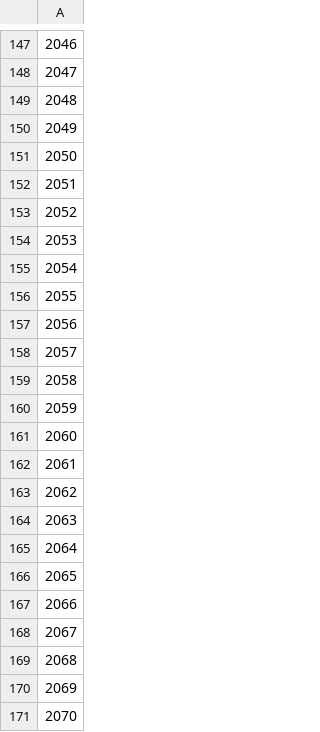
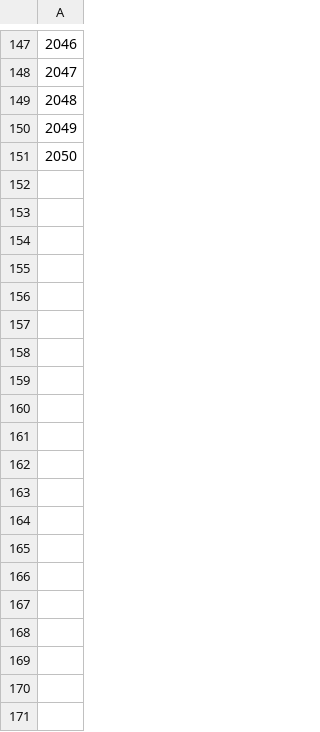
Before and after one commit to pik-piam/remind-mfa, a CSV file: data_in/dimensions/steel/time_in_years.csv, drawn as a sheet; only a part is shown, gaps mark what is left out; the diff covers the shown part only; the diff names each change by its address in the sheet, - before the commit and + after, or states it on an @@ line.

Commit message:
move dimensions into data_in

```diff
--- a/data_in/dimensions/steel/time_in_years.csv
+++ b/data_in/dimensions/steel/time_in_years.csv
-row 152: 2051
-row 153: 2052
-row 154: 2053
-row 155: 2054
-row 156: 2055
-row 157: 2056
-row 158: 2057
-row 159: 2058
-row 160: 2059
-row 161: 2060
-row 162: 2061
-row 163: 2062
-row 164: 2063
-row 165: 2064
-row 166: 2065
-row 167: 2066
-row 168: 2067
-row 169: 2068
-row 170: 2069
-row 171: 2070
```
Also changed, not shown: 30 removed rows elsewhere in this file, 7 other files.
